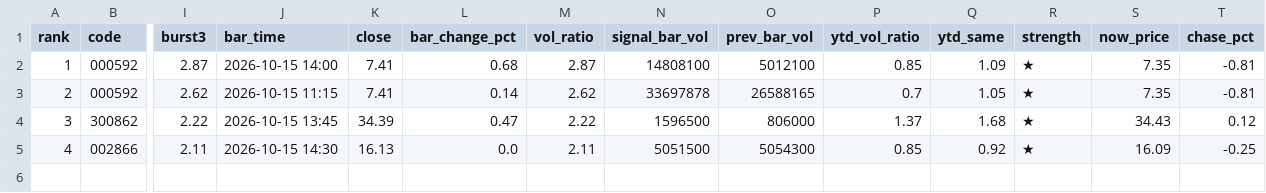
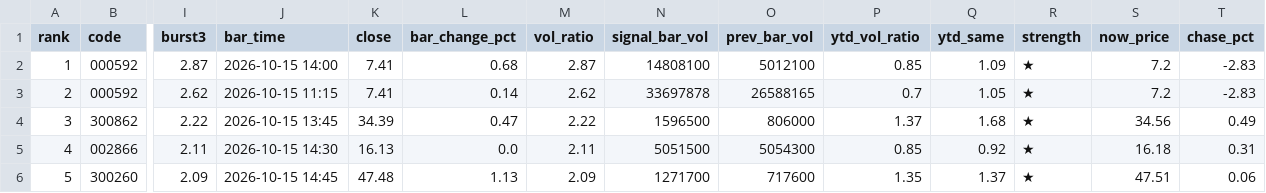
Before and after one commit to leonmai/pushme, a CSV file: results_live/signals_2026-10-15.csv, drawn as a sheet; only a part is shown, gaps mark what is left out; rows hold the shown columns only; the diff names each change by its address in the sheet, - before the commit and + after, or states it on an @@ line.

```diff
--- a/results_live/signals_2026-10-15.csv
+++ b/results_live/signals_2026-10-15.csv
-S2:S3 (now_price): 7.35
+S2:S3 (now_price): 7.2
-T2:T3 (chase_pct): -0.81
+T2:T3 (chase_pct): -2.83
-S4 (now_price): 34.43
+S4 (now_price): 34.56
-T4 (chase_pct): 0.12
+T4 (chase_pct): 0.49
-S5 (now_price): 16.09
+S5 (now_price): 16.18
-T5 (chase_pct): -0.25
+T5 (chase_pct): 0.31
+row 6: 5 | 300260 | 2.09 | 2026-10-15 14:45 | 47.48 | 1.13 | 2.09 | 1271700 | 717600 | 1.35 | 1.37 | ★ | 47.51 | 0.06
```
Also changed, not shown: results_live/top5_2026-10-15.csv, 2 other files.
